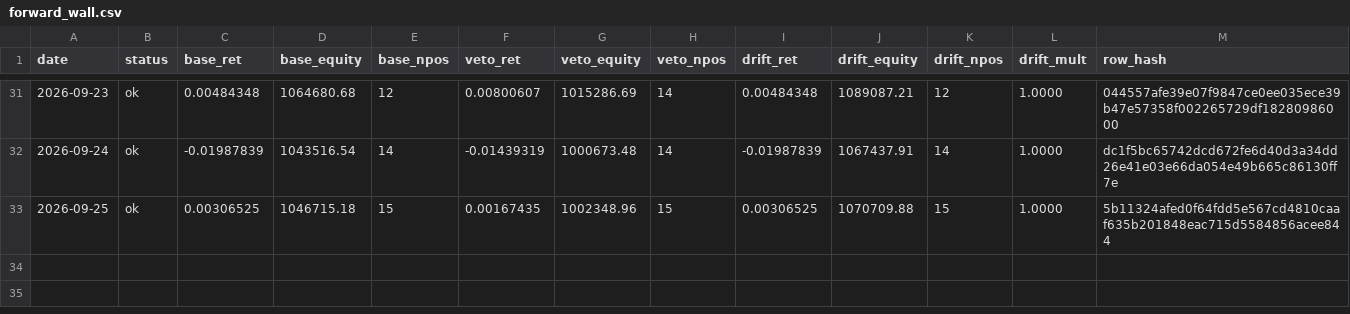
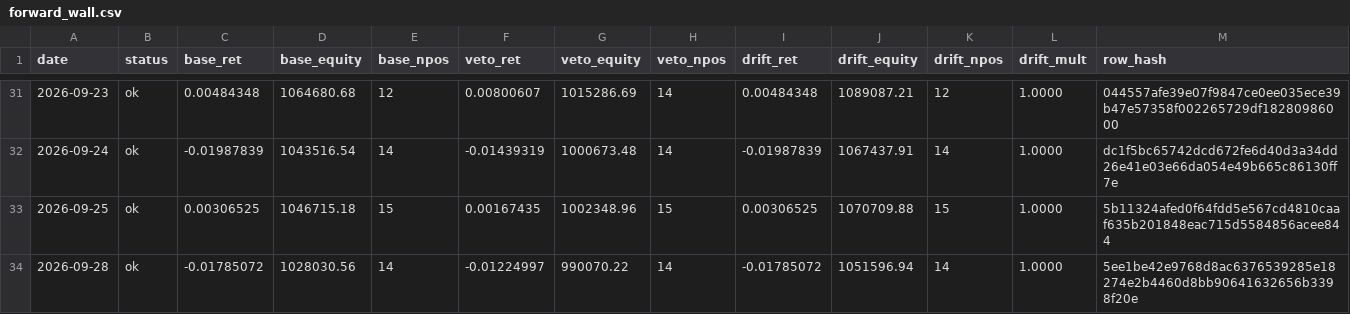
Before and after one commit to kreeshpatel/nifty-satvik, a CSV file: results/forward_wall.csv, drawn as a sheet; only a part is shown, gaps mark what is left out.

Commit message:
chore(wall): forward-wall daily log 2026-09-28 [run 36426198366]

```diff
--- a/results/forward_wall.csv
+++ b/results/forward_wall.csv
@@ -33 +33,2 @@ date,status,base_ret,base_equity,base_npos,veto_ret,veto_equity,veto_npos,drift_
 2026-09-25,ok,0.00306525,1046715.18,15,0.00167435,1002348.96,15,0.00306525,1070709.88,15,1.0000,5b11324afed0f64fdd5e567cd4810caaf635b201848eac715d5584856acee844
+2026-09-28,ok,-0.01785072,1028030.56,14,-0.01224997,990070.22,14,-0.01785072,1051596.94,14,1.0000,5ee1be42e9768d8ac6376539285e18274e2b4460d8bb90641632656b3398f20e
```
Also changed, not shown: results/wall_veto/paper_ledger_history.csv, results/wall_veto/portfolio_history.csv, 8 other files.
